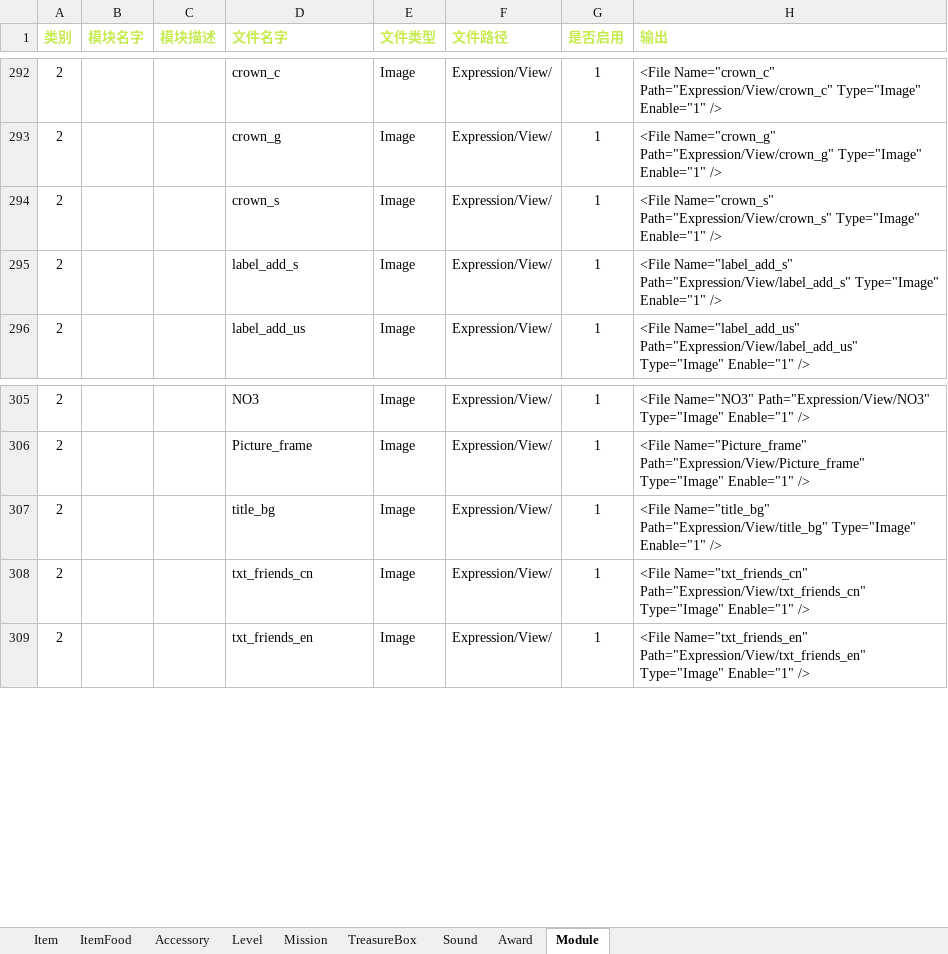
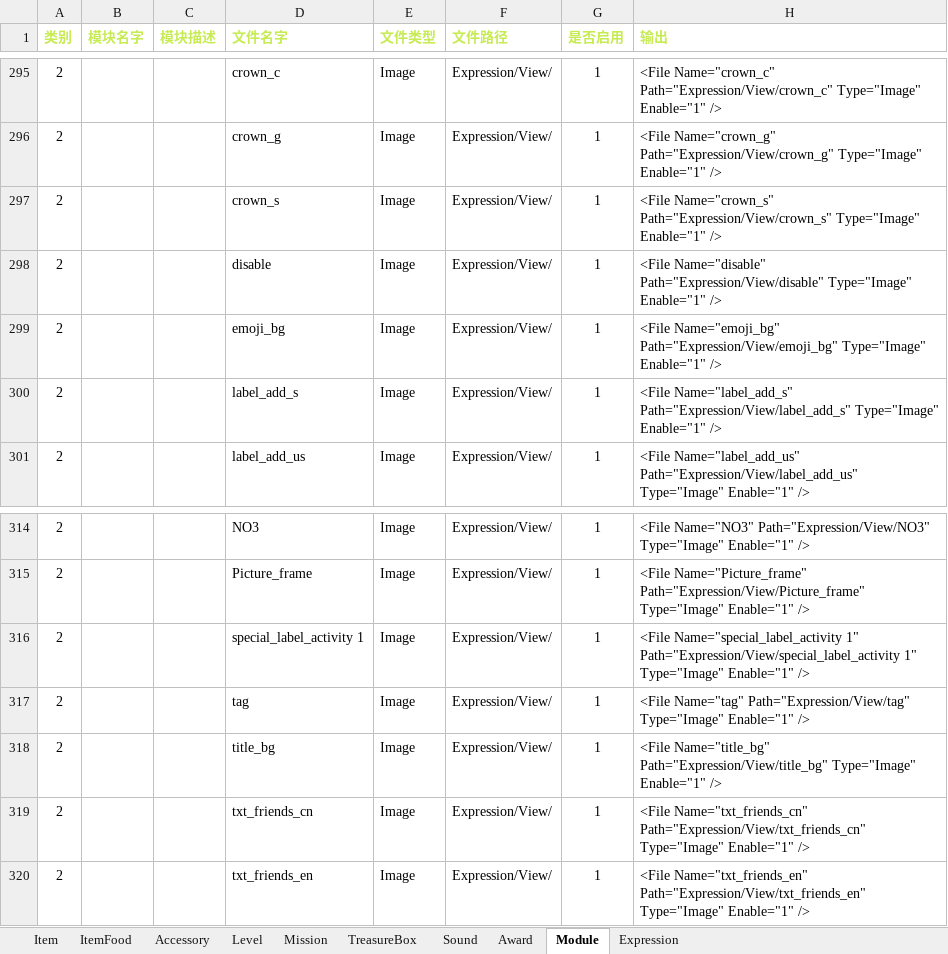
Before and after one commit to EarlyAnt/HankConfig, an Excel workbook: ConfigBuilder.xlsx, sheet Module, drawn as a sheet; only a part is shown, gaps mark what is left out; values as stored, in another font and other column widths than the file's, no borders; conditional formats not drawn; the diff covers the shown part only; the diff names each change by its address in the sheet, - before the commit and + after, or states it on an @@ line.

Commit message:
1.Expression.xml配置文件，新增表情配置文件。 2.ModuleConfig.xml配置文件，添加表情页几个新的图标的配置数据。

```diff
--- a/ConfigBuilder.xlsx (sheet Module)
+++ b/ConfigBuilder.xlsx (sheet Module)
+sheet tab: Expression
+row 298: 2 |  |  | disable | Image | Expression/View/ | 1 | <File Name="disable" Path="Expression/View/disable" Type="Image" Enable="1" />
+row 299: 2 |  |  | emoji_bg | Image | Expression/View/ | 1 | <File Name="emoji_bg" Path="Expression/View/emoji_bg" Type="Image" Enable="1" />
+row 316: 2 |  |  | special_label_activity 1 | Image | Expression/View/ | 1 | <File Name="special_label_activity 1" Path="Expression/View/special_label_activity 1" Type="Image" Enable="1" />
+row 317: 2 |  |  | tag | Image | Expression/View/ | 1 | <File Name="tag" Path="Expression/View/tag" Type="Image" Enable="1" />
```
Also changed, not shown: 19 added rows and 1 edited cell elsewhere in this sheet, sheet Item, formulas that keep their value, 2 other files.
